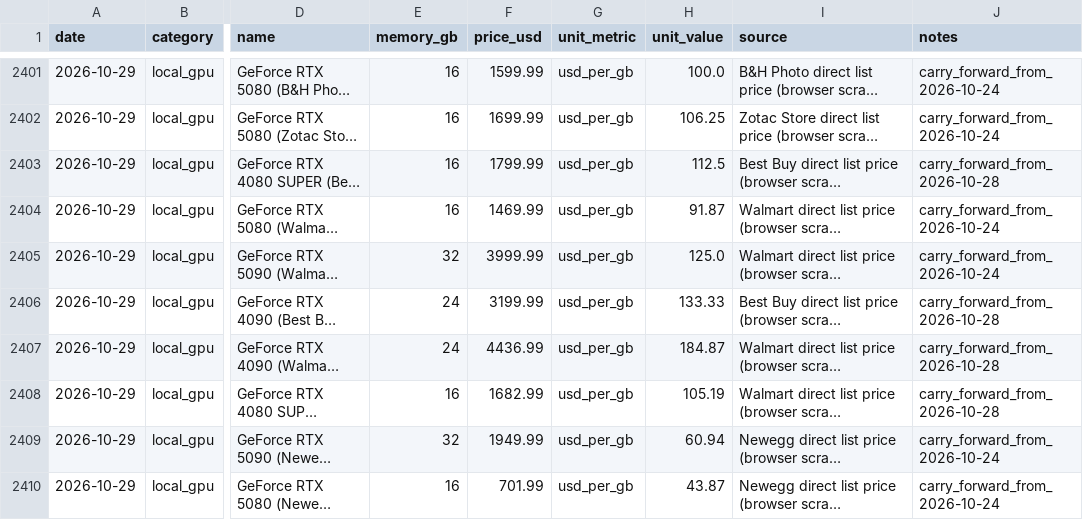
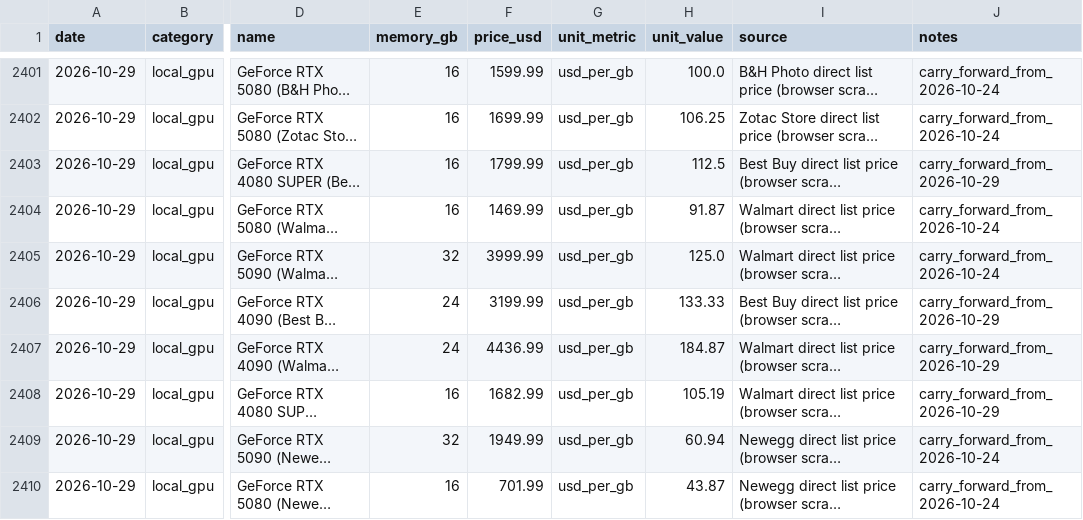
Before and after one commit to r85075515/computequote, a CSV file: data/price_history.csv, drawn as a sheet; only a part is shown, gaps mark what is left out; long unchanged cells end in …; the diff covers the shown part only; the diff names each change by its address in the sheet, - before the commit and + after, or states it on an @@ line.

```diff
--- a/data/price_history.csv
+++ b/data/price_history.csv
-J2403 (notes): carry_forward_from_2026-10-28
+J2403 (notes): carry_forward_from_2026-10-29
-J2406:J2408 (notes): carry_forward_from_2026-10-28
+J2406:J2408 (notes): carry_forward_from_2026-10-29
```
Also changed, not shown: 18 edited cells elsewhere in this file, 7 other files.
